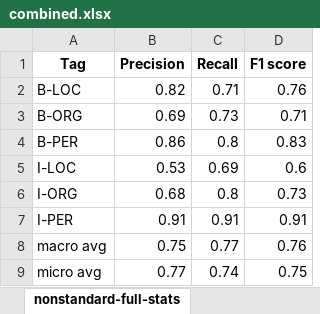
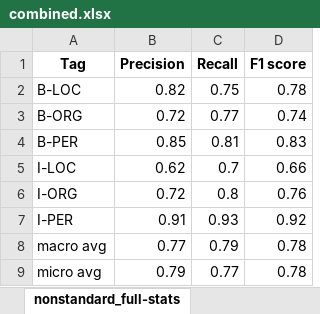
Before and after one commit to MilanBogicevic8/Opj-projekat, an Excel workbook: pythonProject/evaluation/classla/combined.xlsx, sheet nonstandard_full-stats, drawn as a sheet; values as stored, in another font and other column widths than the file's, no borders; the diff names each change by its address in the sheet, - before the commit and + after, or states it on an @@ line.

```diff
--- a/pythonProject/evaluation/classla/combined.xlsx (sheet nonstandard_full-stats)
+++ b/pythonProject/evaluation/classla/combined.xlsx (sheet nonstandard_full-stats)
-sheet tab: nonstandard-full-stats
+sheet tab: nonstandard_full-stats
-C2 (Recall): 0.71
+C2 (Recall): 0.75
-D2 (F1 score): 0.76
+D2 (F1 score): 0.78
-B3 (Precision): 0.69
+B3 (Precision): 0.72
-C3 (Recall): 0.73
+C3 (Recall): 0.77
-D3 (F1 score): 0.71
+D3 (F1 score): 0.74
-B4 (Precision): 0.86
+B4 (Precision): 0.85
-C4 (Recall): 0.8
+C4 (Recall): 0.81
-B5 (Precision): 0.53
+B5 (Precision): 0.62
-C5 (Recall): 0.69
+C5 (Recall): 0.7
-D5 (F1 score): 0.6
+D5 (F1 score): 0.66
-B6 (Precision): 0.68
+B6 (Precision): 0.72
-D6 (F1 score): 0.73
+D6 (F1 score): 0.76
-C7 (Recall): 0.91
+C7 (Recall): 0.93
-D7 (F1 score): 0.91
+D7 (F1 score): 0.92
-B8 (Precision): 0.75
+B8 (Precision): 0.77
-C8 (Recall): 0.77
+C8 (Recall): 0.79
-D8 (F1 score): 0.76
+D8 (F1 score): 0.78
-B9 (Precision): 0.77
+B9 (Precision): 0.79
-C9 (Recall): 0.74
+C9 (Recall): 0.77
-D9 (F1 score): 0.75
+D9 (F1 score): 0.78
```
Also changed, not shown: sheet standard_full-diffs, sheet nonstandard_full-diffs, sheet standard_base-diffs, sheet nonstandard_base-diffs, sheet standard_full-stats, sheet nonstandard_base-stats, 1 more sheet, other sheet tabs, pythonProject/evaluation/classla/administrative_texts.xlsx, pythonProject/evaluation/classla/literature.xlsx, 23 other files.
